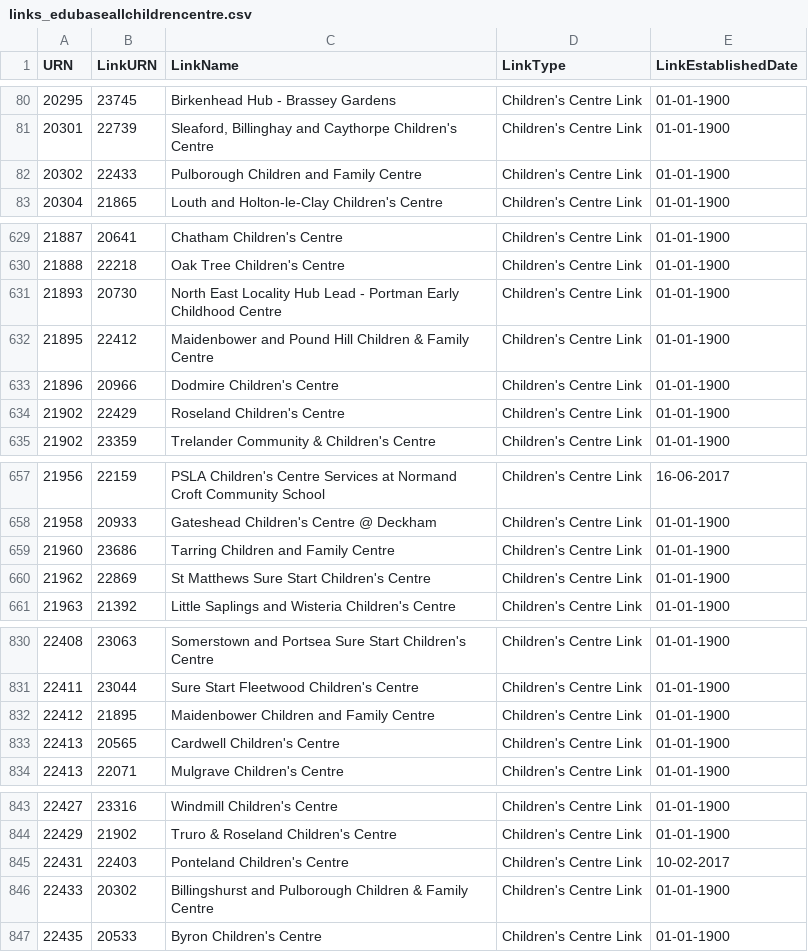
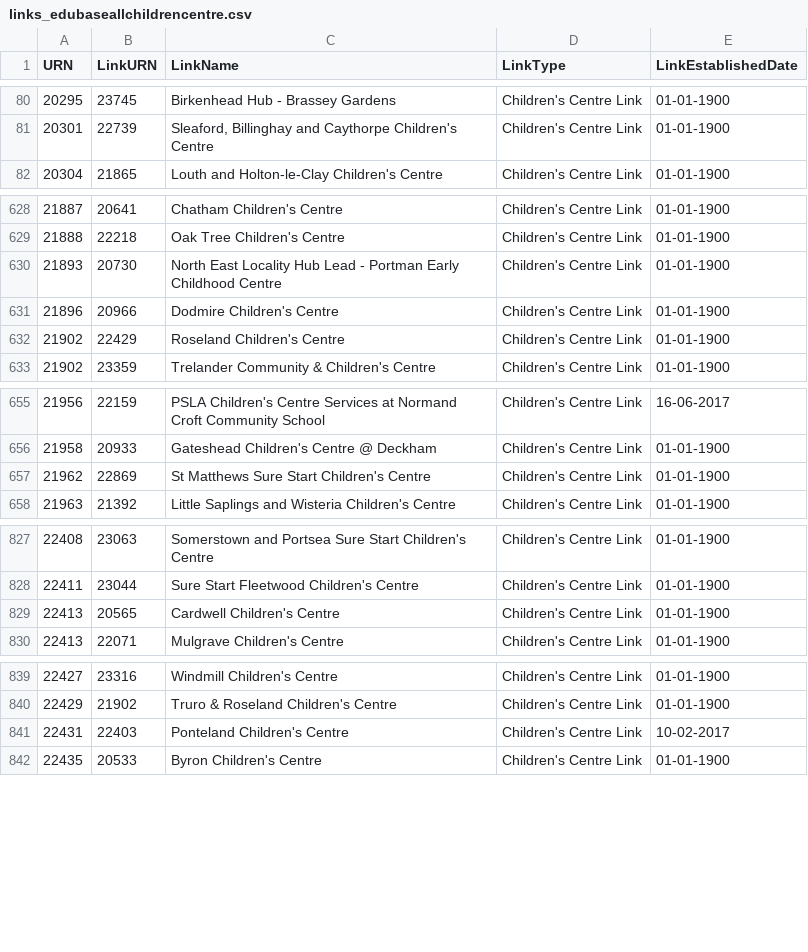
Before and after one commit to aircury/public-uk-education-data, a CSV file: edubase/childrens-centres/links_edubaseallchildrencentre.csv, drawn as a sheet; only a part is shown, gaps mark what is left out; the diff covers the shown part only; the diff names each change by its address in the sheet, - before the commit and + after, or states it on an @@ line.

```diff
--- a/edubase/childrens-centres/links_edubaseallchildrencentre.csv
+++ b/edubase/childrens-centres/links_edubaseallchildrencentre.csv
-row 82: 20302 | 22433 | Pulborough Children and Family Centre | Children's Centre Link | 01-01-1900
-row 632: 21895 | 22412 | Maidenbower and Pound Hill Children & Family Centre | Children's Centre Link | 01-01-1900
-row 659: 21960 | 23686 | Tarring Children and Family Centre | Children's Centre Link | 01-01-1900
-row 832: 22412 | 21895 | Maidenbower Children and Family Centre | Children's Centre Link | 01-01-1900
-row 846: 22433 | 20302 | Billingshurst and Pulborough Children & Family Centre | Children's Centre Link | 01-01-1900
```
Also changed, not shown: 1 removed row elsewhere in this file, edubase/academies-and-free-schools/links_edubaseallacademiesandfree.csv, edubase/childrens-centres/edubaseallchildrencentre.csv, 5 other files.
